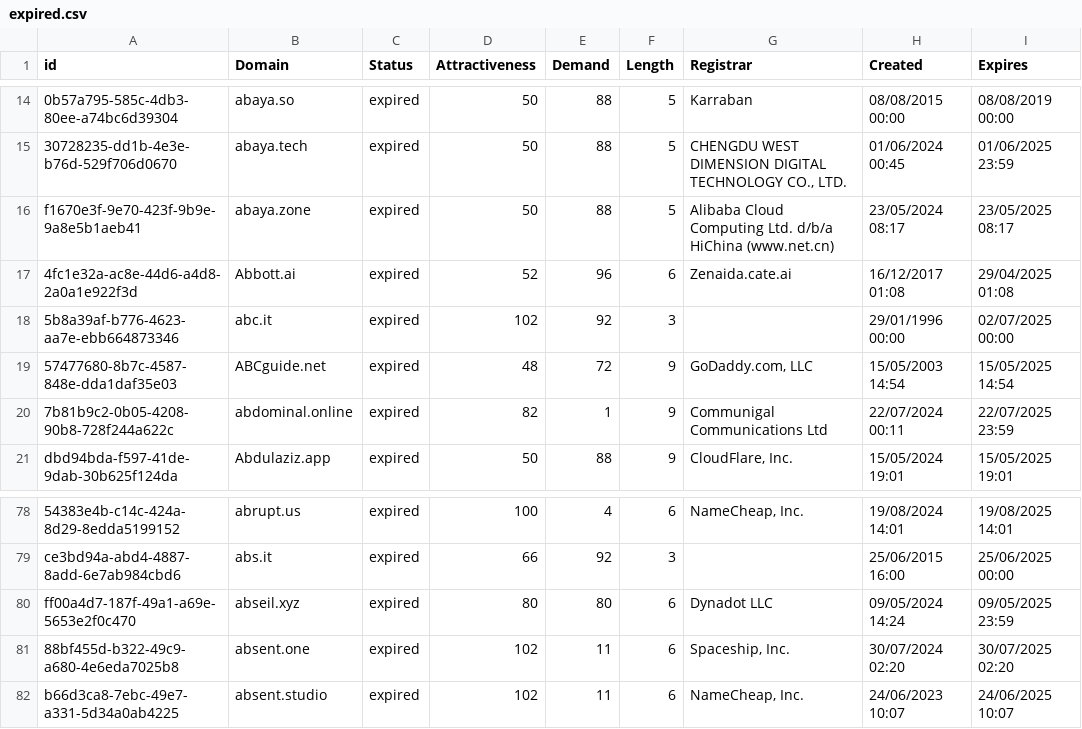
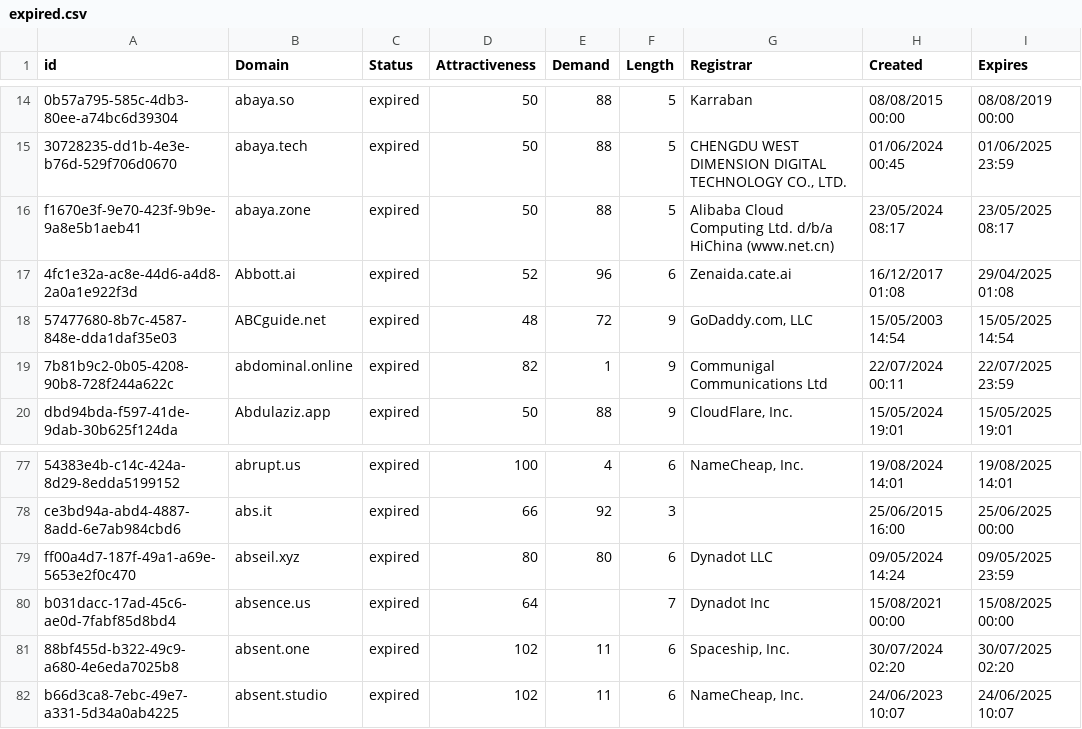
Before and after one commit to UniqueDomains/expired-oneword-domains, a CSV file: expired.csv, drawn as a sheet; only a part is shown, gaps mark what is left out; removed rows and columns are numbered as before the commit, all else as after; the diff names each change by its address in the sheet, - before the commit and + after, or states it on an @@ line.

Commit message:
Domains update

```diff
--- a/expired.csv
+++ b/expired.csv
-row 18: 5b8a39af-b776-4623-aa7e-ebb664873346 | abc.it | expired | 102 | 92 | 3 |  | 29/01/1996 00:00 | 02/07/2025 00:00
+row 80: b031dacc-17ad-45c6-ae0d-7fabf85d8bd4 | absence.us | expired | 64 |  | 7 | Dynadot Inc | 15/08/2021 00:00 | 15/08/2025 00:00
```
Also changed, not shown: 2 other files.
